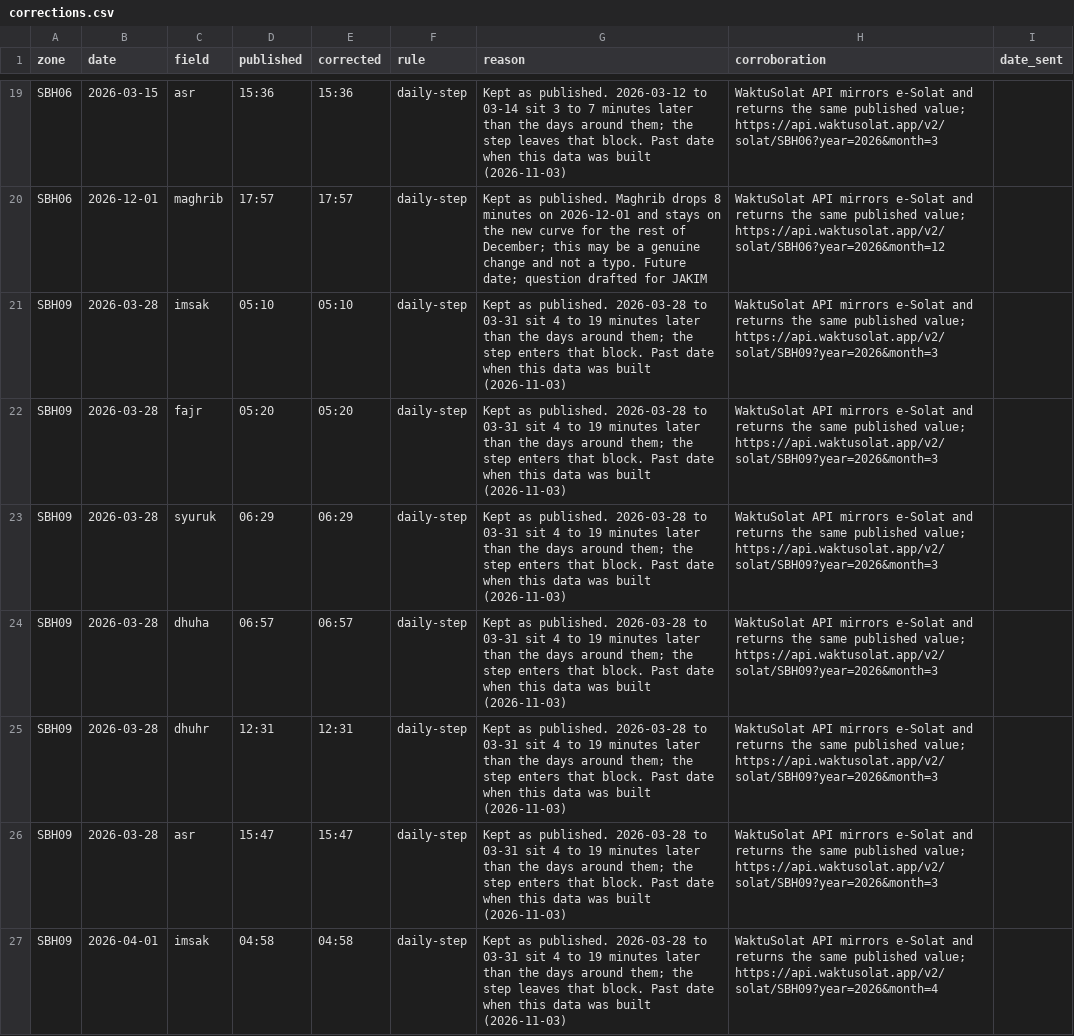
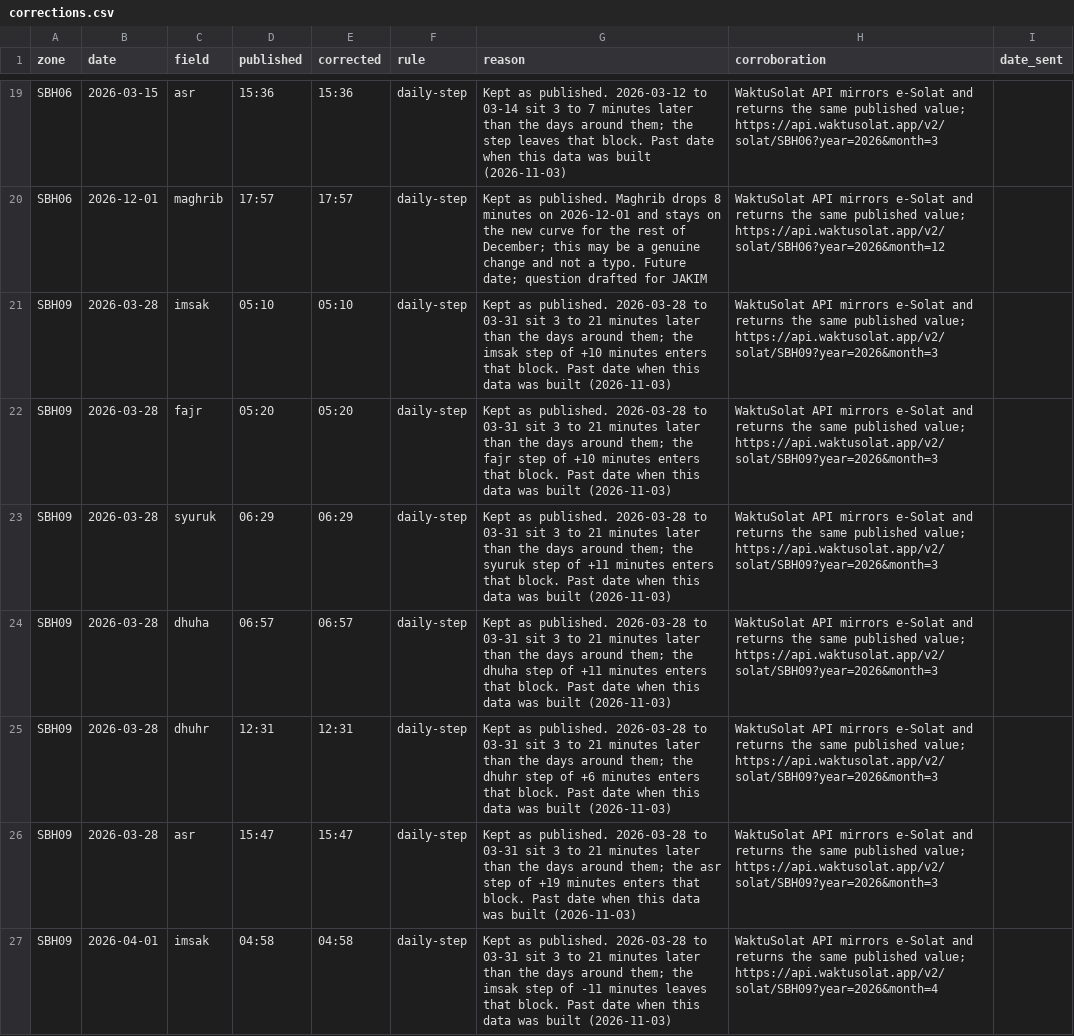
Before and after one commit to PillarsApp/adhan-dart, a CSV file: tool/malaysia/corrections.csv, drawn as a sheet; only a part is shown, gaps mark what is left out; the diff covers the shown part only.

Commit message:
docs(malaysia): correct the waiver step sizes and stale notes
- corrections.csv: SBH02 March 2026 Imsak is Subuh minus 21 on 03-13
  and 03-20, not minus 20 every day, and the SBH09 block runs 3 to 21
  minutes late, not 4 to 19. Each SBH09 row now names its own step. Only
  the reason text changes.
- districts.csv: the Lawas note no longer points at an SWK09 area.
- The guide says that lookup prints Sabah zones for 2027 although Sabah
  has no 2027 timetable yet.

```diff
--- a/tool/malaysia/corrections.csv
+++ b/tool/malaysia/corrections.csv
@@ -20,8 +20,8 @@ SBH06,2026-03-15,asr,15:36,15:36,daily-step,Kept as published. 2026-03-12 to 03-
 SBH06,2026-12-01,maghrib,17:57,17:57,daily-step,Kept as published. Maghrib drops 8 minutes on 2026-12-01 and stays on the new curve for the rest of December; this may be a genuine change and not a typo. Future date; question drafted for JAKIM,WaktuSolat API mirrors e-Solat and returns the same published value; https://api.waktusolat.app/v2/solat/SBH06?year=2026&month=12,
-SBH09,2026-03-28,imsak,05:10,05:10,daily-step,Kept as published. 2026-03-28 to 03-31 sit 4 to 19 minutes later than the days around them; the step enters that block. Past date when this data was built (2026-11-03),WaktuSolat API mirrors e-Solat and returns the same published value; https://api.waktusolat.app/v2/solat/SBH09?year=2026&month=3,
-SBH09,2026-03-28,fajr,05:20,05:20,daily-step,Kept as published. 2026-03-28 to 03-31 sit 4 to 19 minutes later than the days around them; the step enters that block. Past date when this data was built (2026-11-03),WaktuSolat API mirrors e-Solat and returns the same published value; https://api.waktusolat.app/v2/solat/SBH09?year=2026&month=3,
-SBH09,2026-03-28,syuruk,06:29,06:29,daily-step,Kept as published. 2026-03-28 to 03-31 sit 4 to 19 minutes later than the days around them; the step enters that block. Past date when this data was built (2026-11-03),WaktuSolat API mirrors e-Solat and returns the same published value; https://api.waktusolat.app/v2/solat/SBH09?year=2026&month=3,
-SBH09,2026-03-28,dhuha,06:57,06:57,daily-step,Kept as published. 2026-03-28 to 03-31 sit 4 to 19 minutes later than the days around them; the step enters that block. Past date when this data was built (2026-11-03),WaktuSolat API mirrors e-Solat and returns the same published value; https://api.waktusolat.app/v2/solat/SBH09?year=2026&month=3,
-SBH09,2026-03-28,dhuhr,12:31,12:31,daily-step,Kept as published. 2026-03-28 to 03-31 sit 4 to 19 minutes later than the days around them; the step enters that block. Past date when this data was built (2026-11-03),WaktuSolat API mirrors e-Solat and returns the same published value; https://api.waktusolat.app/v2/solat/SBH09?year=2026&month=3,
-SBH09,2026-03-28,asr,15:47,15:47,daily-step,Kept as published. 2026-03-28 to 03-31 sit 4 to 19 minutes later than the days around them; the step enters that block. Past date when this data was built (2026-11-03),WaktuSolat API mirrors e-Solat and returns the same published value; https://api.waktusolat.app/v2/solat/SBH09?year=2026&month=3,
-SBH09,2026-04-01,imsak,04:58,04:58,daily-step,Kept as published. 2026-03-28 to 03-31 sit 4 to 19 minutes later than the days around them; the step leaves that block. Past date when this data was built (2026-11-03),WaktuSolat API mirrors e-Solat and returns the same published value; https://api.waktusolat.app/v2/solat/SBH09?year=2026&month=4,
+SBH09,2026-03-28,imsak,05:10,05:10,daily-step,Kept as published. 2026-03-28 to 03-31 sit 3 to 21 minutes later than the days around them; the imsak step of +10 minutes enters that block. Past date when this data was built (2026-11-03),WaktuSolat API mirrors e-Solat and returns the same published value; https://api.waktusolat.app/v2/solat/SBH09?year=2026&month=3,
+SBH09,2026-03-28,fajr,05:20,05:20,daily-step,Kept as published. 2026-03-28 to 03-31 sit 3 to 21 minutes later than the days around them; the fajr step of +10 minutes enters that block. Past date when this data was built (2026-11-03),WaktuSolat API mirrors e-Solat and returns the same published value; https://api.waktusolat.app/v2/solat/SBH09?year=2026&month=3,
+SBH09,2026-03-28,syuruk,06:29,06:29,daily-step,Kept as published. 2026-03-28 to 03-31 sit 3 to 21 minutes later than the days around them; the syuruk step of +11 minutes enters that block. Past date when this data was built (2026-11-03),WaktuSolat API mirrors e-Solat and returns the same published value; https://api.waktusolat.app/v2/solat/SBH09?year=2026&month=3,
+SBH09,2026-03-28,dhuha,06:57,06:57,daily-step,Kept as published. 2026-03-28 to 03-31 sit 3 to 21 minutes later than the days around them; the dhuha step of +11 minutes enters that block. Past date when this data was built (2026-11-03),WaktuSolat API mirrors e-Solat and returns the same published value; https://api.waktusolat.app/v2/solat/SBH09?year=2026&month=3,
+SBH09,2026-03-28,dhuhr,12:31,12:31,daily-step,Kept as published. 2026-03-28 to 03-31 sit 3 to 21 minutes later than the days around them; the dhuhr step of +6 minutes enters that block. Past date when this data was built (2026-11-03),WaktuSolat API mirrors e-Solat and returns the same published value; https://api.waktusolat.app/v2/solat/SBH09?year=2026&month=3,
+SBH09,2026-03-28,asr,15:47,15:47,daily-step,Kept as published. 2026-03-28 to 03-31 sit 3 to 21 minutes later than the days around them; the asr step of +19 minutes enters that block. Past date when this data was built (2026-11-03),WaktuSolat API mirrors e-Solat and returns the same published value; https://api.waktusolat.app/v2/solat/SBH09?year=2026&month=3,
+SBH09,2026-04-01,imsak,04:58,04:58,daily-step,Kept as published. 2026-03-28 to 03-31 sit 3 to 21 minutes later than the days around them; the imsak step of -11 minutes leaves that block. Past date when this data was built (2026-11-03),WaktuSolat API mirrors e-Solat and returns the same published value; https://api.waktusolat.app/v2/solat/SBH09?year=2026&month=4,
```
Also changed, not shown: 8 edited cells elsewhere in this file, tool/malaysia/districts.csv, 1 other file.
